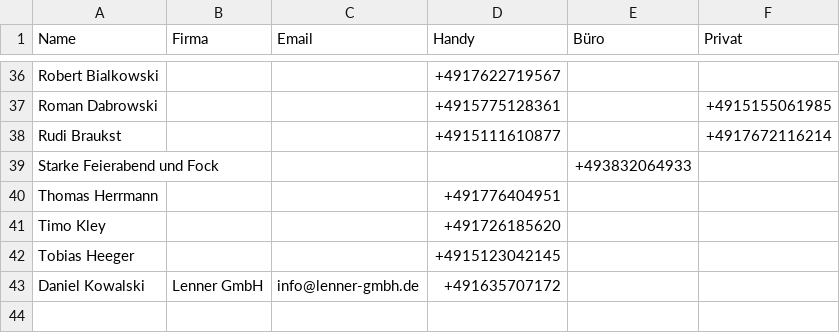
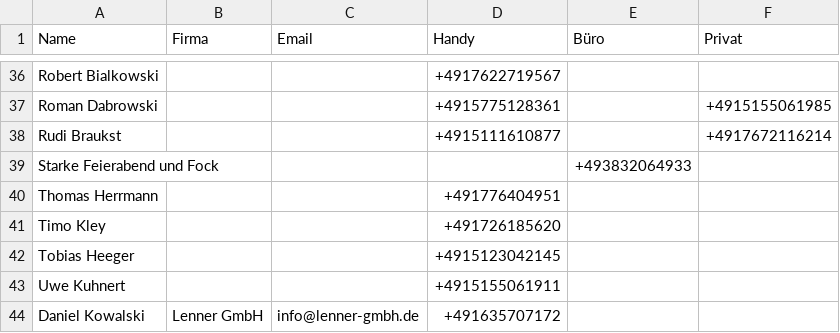
Before and after one commit to Kriko1978/mein-kontakt-tool, a CSV file: kontakte.csv, drawn as a sheet; only a part is shown, gaps mark what is left out.

Commit message:
Neu: Uwe Kuhnert ()

```diff
--- a/kontakte.csv
+++ b/kontakte.csv
@@ -42,2 +42,3 @@
 "Tobias Heeger","","","+4915123042145","",""
+"Uwe Kuhnert","","","+4915155061911","",""
 "Daniel Kowalski ","Lenner GmbH","info@lenner-gmbh.de","+491635707172","",""
```
